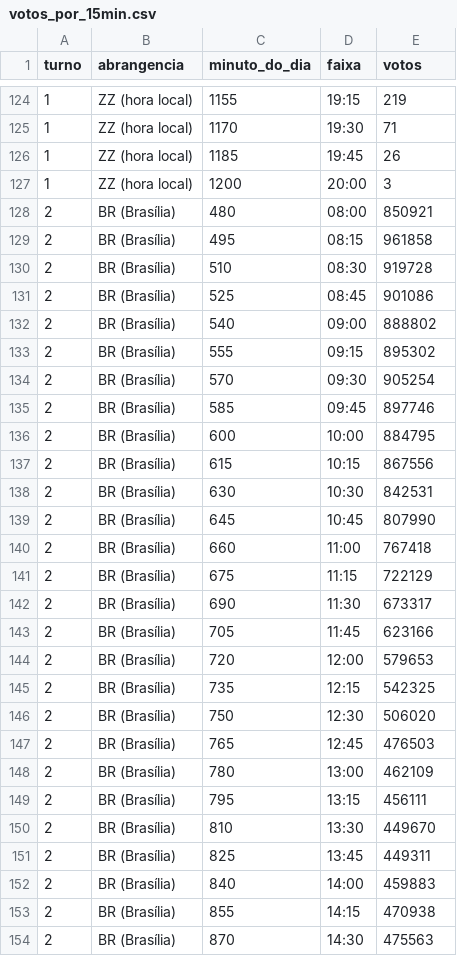
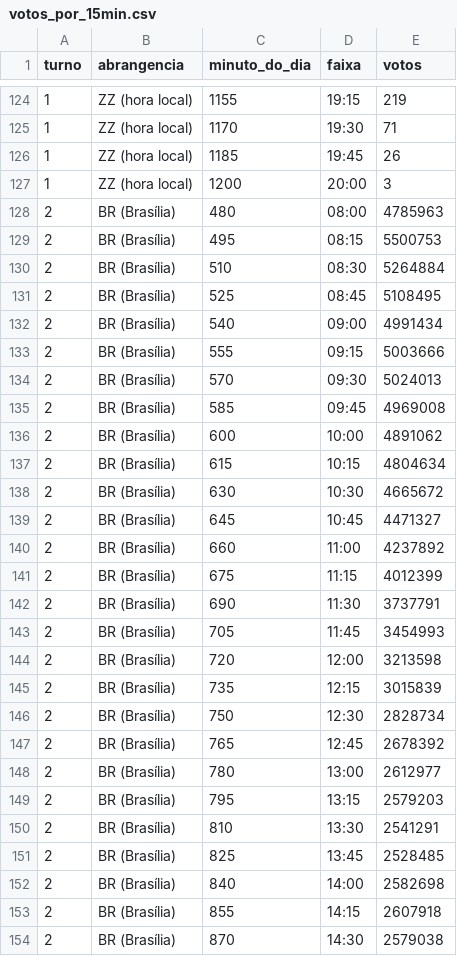
Before and after one commit to BigCorps/ObservatorioEleitoral, a CSV file: resultados/2022/votos_por_15min.csv, drawn as a sheet; only a part is shown, gaps mark what is left out; the diff covers the shown part only.

```diff
--- a/resultados/2022/votos_por_15min.csv
+++ b/resultados/2022/votos_por_15min.csv
@@ -127,28 +127,28 @@ turno,abrangencia,minuto_do_dia,faixa,votos
 1,ZZ (hora local),1200,20:00,3
-2,BR (Brasília),480,08:00,850921
-2,BR (Brasília),495,08:15,961858
-2,BR (Brasília),510,08:30,919728
-2,BR (Brasília),525,08:45,901086
-2,BR (Brasília),540,09:00,888802
-2,BR (Brasília),555,09:15,895302
-2,BR (Brasília),570,09:30,905254
-2,BR (Brasília),585,09:45,897746
-2,BR (Brasília),600,10:00,884795
-2,BR (Brasília),615,10:15,867556
-2,BR (Brasília),630,10:30,842531
-2,BR (Brasília),645,10:45,807990
-2,BR (Brasília),660,11:00,767418
-2,BR (Brasília),675,11:15,722129
-2,BR (Brasília),690,11:30,673317
-2,BR (Brasília),705,11:45,623166
-2,BR (Brasília),720,12:00,579653
-2,BR (Brasília),735,12:15,542325
-2,BR (Brasília),750,12:30,506020
-2,BR (Brasília),765,12:45,476503
-2,BR (Brasília),780,13:00,462109
-2,BR (Brasília),795,13:15,456111
-2,BR (Brasília),810,13:30,449670
-2,BR (Brasília),825,13:45,449311
-2,BR (Brasília),840,14:00,459883
-2,BR (Brasília),855,14:15,470938
-2,BR (Brasília),870,14:30,475563
+2,BR (Brasília),480,08:00,4785963
+2,BR (Brasília),495,08:15,5500753
+2,BR (Brasília),510,08:30,5264884
+2,BR (Brasília),525,08:45,5108495
+2,BR (Brasília),540,09:00,4991434
+2,BR (Brasília),555,09:15,5003666
+2,BR (Brasília),570,09:30,5024013
+2,BR (Brasília),585,09:45,4969008
+2,BR (Brasília),600,10:00,4891062
+2,BR (Brasília),615,10:15,4804634
+2,BR (Brasília),630,10:30,4665672
+2,BR (Brasília),645,10:45,4471327
+2,BR (Brasília),660,11:00,4237892
+2,BR (Brasília),675,11:15,4012399
+2,BR (Brasília),690,11:30,3737791
+2,BR (Brasília),705,11:45,3454993
+2,BR (Brasília),720,12:00,3213598
+2,BR (Brasília),735,12:15,3015839
+2,BR (Brasília),750,12:30,2828734
+2,BR (Brasília),765,12:45,2678392
+2,BR (Brasília),780,13:00,2612977
+2,BR (Brasília),795,13:15,2579203
+2,BR (Brasília),810,13:30,2541291
+2,BR (Brasília),825,13:45,2528485
+2,BR (Brasília),840,14:00,2582698
+2,BR (Brasília),855,14:15,2607918
+2,BR (Brasília),870,14:30,2579038
```
Also changed, not shown: 2 added rows and 87 edited cells elsewhere in this file, resultados/2022/distribuicao_intervalos.csv, resultados/2022/reconciliacao_resumo.csv, 7 other files.
